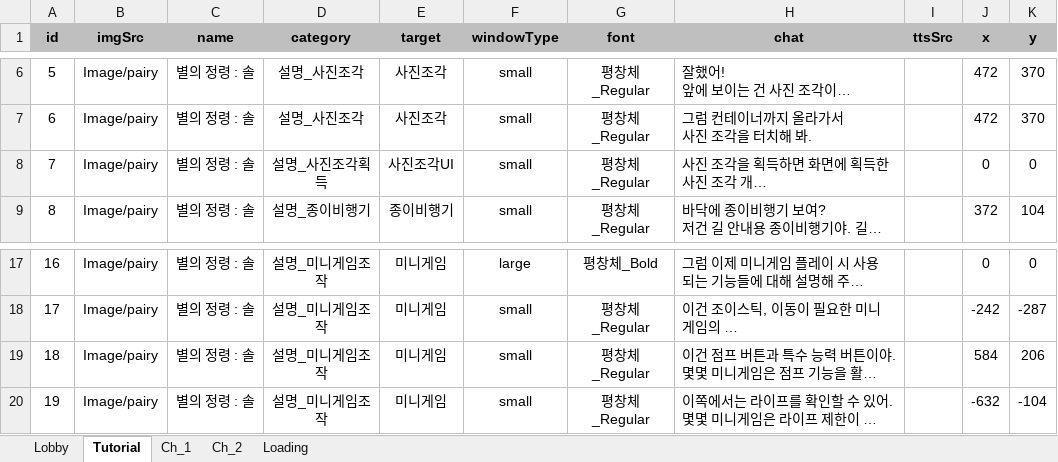
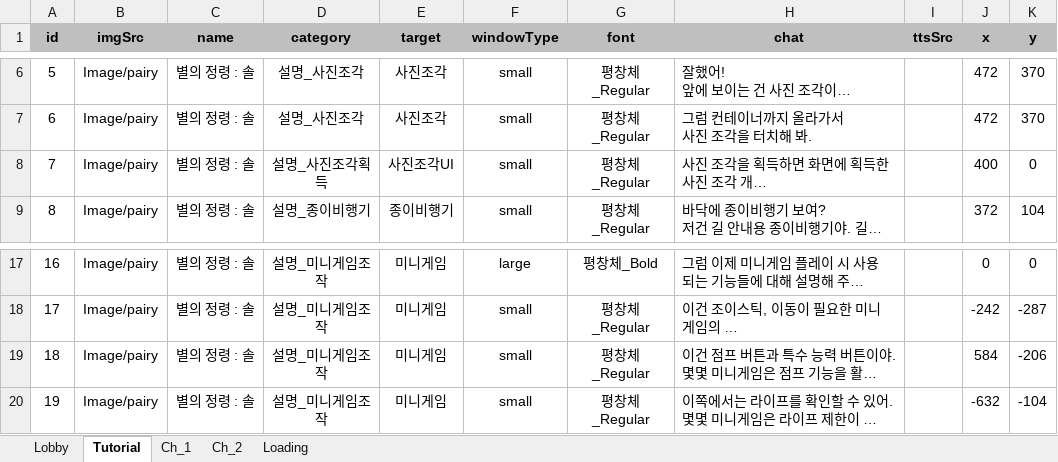
Before and after one commit to cksuwjr/StarLight, an Excel workbook: Assets/04ExcelData/ChatTable.xlsx, sheet Tutorial, drawn as a sheet; only a part is shown, gaps mark what is left out; long unchanged cells end in …; values as stored, in another font and other column widths than the file's, no borders; the diff names each change by its address in the sheet, - before the commit and + after, or states it on an @@ line.

```diff
--- a/Assets/04ExcelData/ChatTable.xlsx (sheet Tutorial)
+++ b/Assets/04ExcelData/ChatTable.xlsx (sheet Tutorial)
-J8 (x): 0
+J8 (x): 400
-K19 (y): 206
+K19 (y): -206
```
Also changed, not shown: sheet Ch_2, 14 other files.
